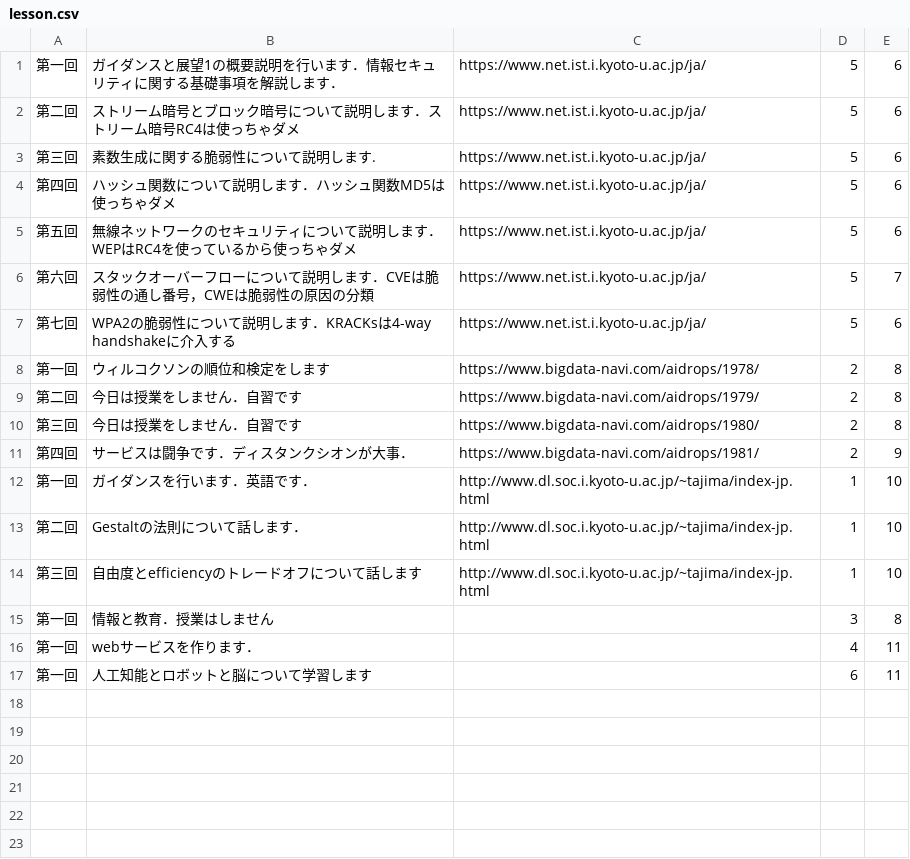
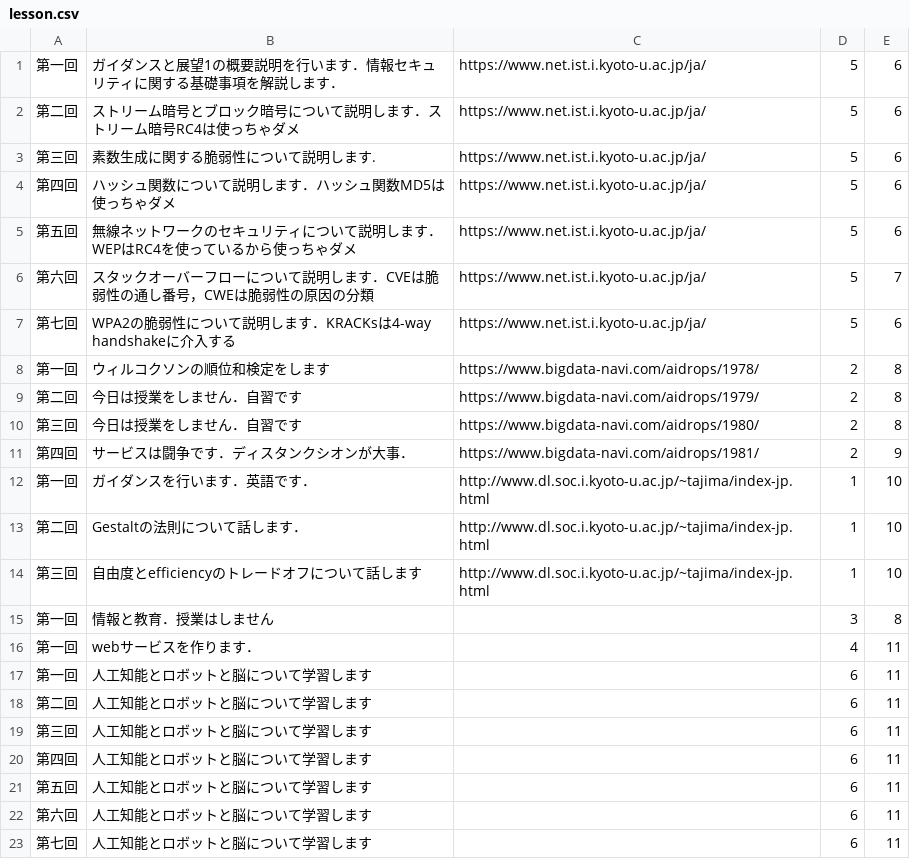
Before and after one commit to ws-8/WS-8, a CSV file: db/lesson.csv, drawn as a sheet.

```diff
--- a/db/lesson.csv
+++ b/db/lesson.csv
@@ -17 +17,7 @@
 第一回,人工知能とロボットと脳について学習します,,6,11
+第二回,人工知能とロボットと脳について学習します,,6,11
+第三回,人工知能とロボットと脳について学習します,,6,11
+第四回,人工知能とロボットと脳について学習します,,6,11
+第五回,人工知能とロボットと脳について学習します,,6,11
+第六回,人工知能とロボットと脳について学習します,,6,11
+第七回,人工知能とロボットと脳について学習します,,6,11
```
Also changed, not shown: db/answer.csv, db/bar.csv, 1 other file.
